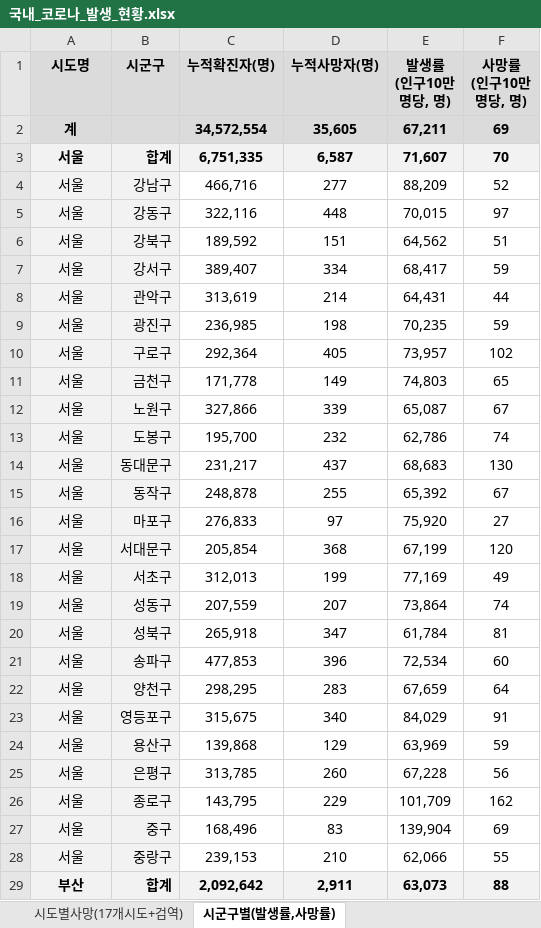
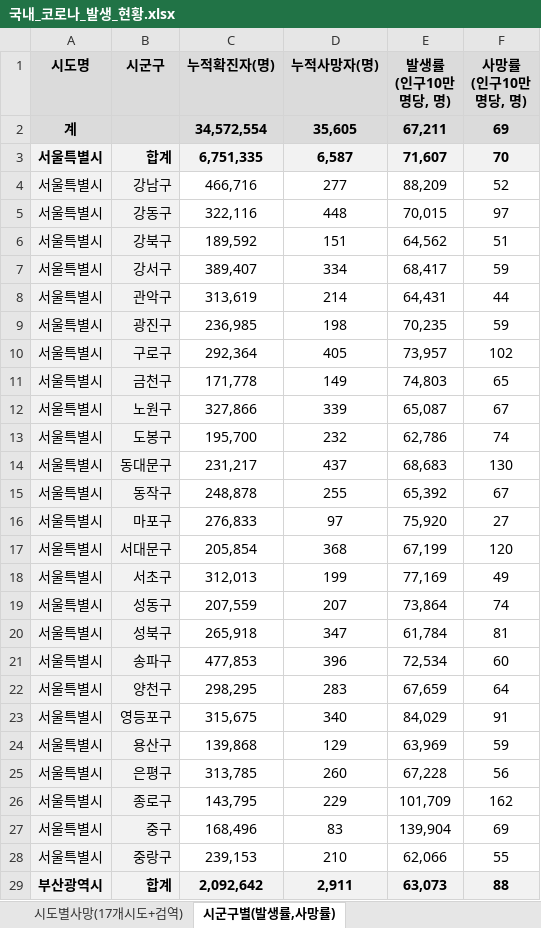
Before and after one commit to do3642/corona, an Excel workbook: apps/static/data/국내_코로나_발생_현황.xlsx, sheet 시군구별(발생률,사망률), drawn as a sheet; only a part is shown; values as stored, in another font and other column widths than the file's, no borders; the diff covers the shown part only; the diff names each change by its address in the sheet, - before the commit and + after, or states it on an @@ line.

```diff
--- a/apps/static/data/국내_코로나_발생_현황.xlsx (sheet 시군구별(발생률,사망률))
+++ b/apps/static/data/국내_코로나_발생_현황.xlsx (sheet 시군구별(발생률,사망률))
-A3:A28 (시도명): 서울
+A3:A28 (시도명): 서울특별시
-A29 (시도명): 부산
+A29 (시도명): 부산광역시
```
Also changed, not shown: 241 edited cells and cell formats elsewhere in this sheet, 3 other files.
